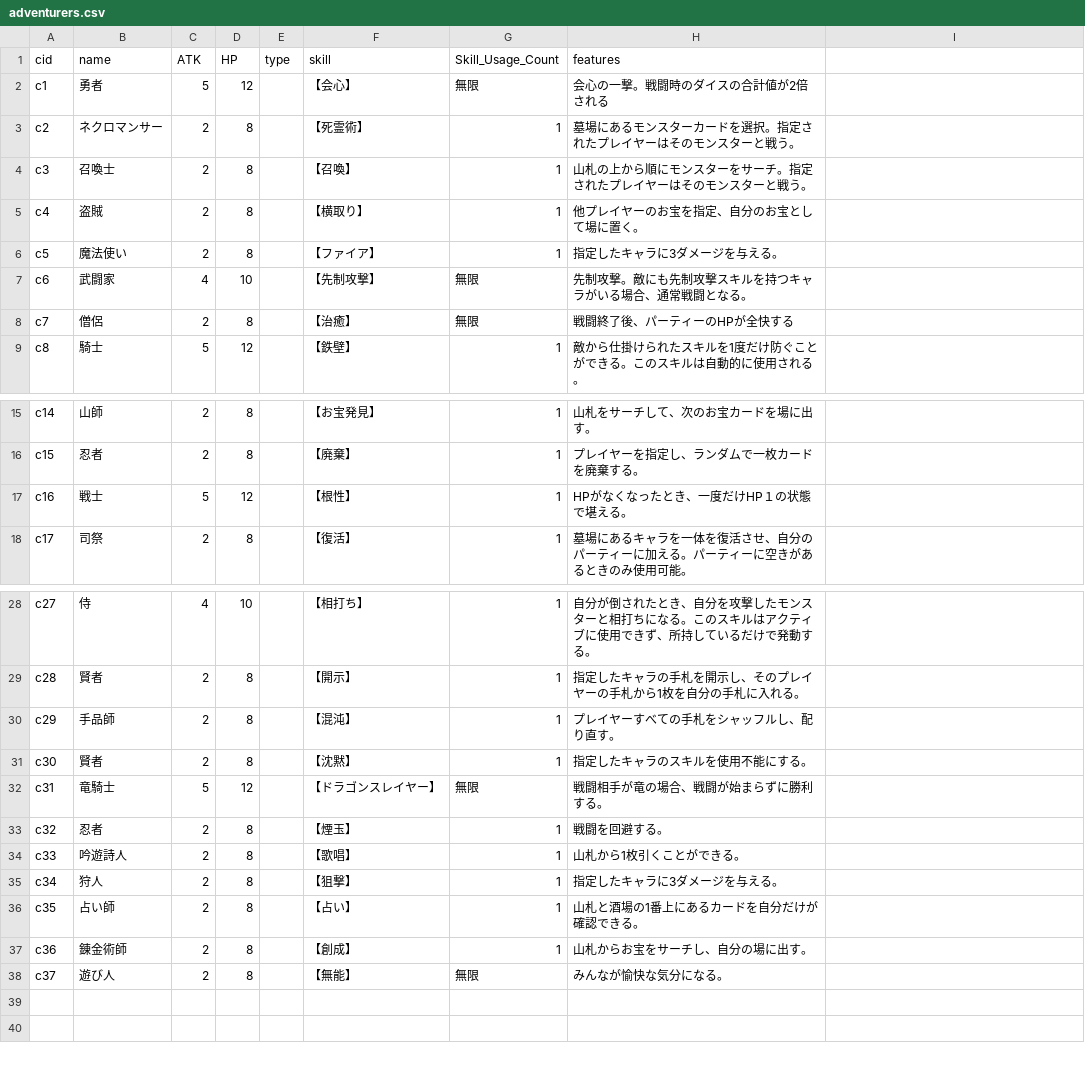
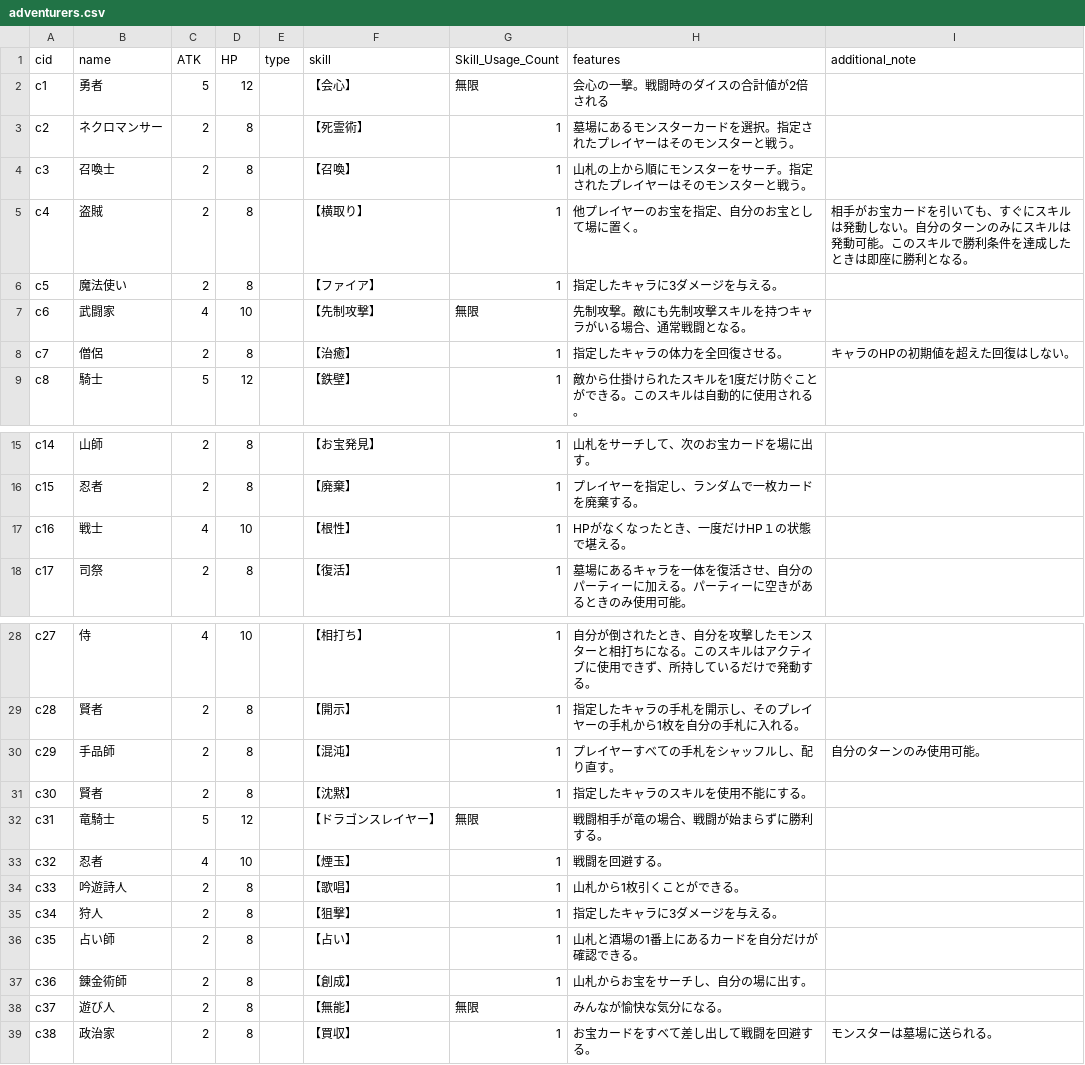
Before and after one commit to cattowerAI/otakara_race, a CSV file: adventurers.csv, drawn as a sheet; only a part is shown, gaps mark what is left out; the diff names each change by its address in the sheet, - before the commit and + after, or states it on an @@ line.

```diff
--- a/adventurers.csv
+++ b/adventurers.csv
-I1: (empty)
+I1: additional_note
-I5 (additional_note): (empty)
+I5 (additional_note): 相手がお宝カードを引いても、すぐにスキルは発動しない。自分のターンのみにスキルは発動可能。このスキルで勝利条件を達成したときは即座に勝利となる。
-G8 (Skill_Usage_Count): 無限
+G8 (Skill_Usage_Count): 1
-H8 (features): 戦闘終了後、パーティーのHPが全快する
+H8 (features): 指定したキャラの体力を全回復させる。
-I8 (additional_note): (empty)
+I8 (additional_note): キャラのHPの初期値を超えた回復はしない。
-C17 (ATK): 5
+C17 (ATK): 4
-D17 (HP): 12
+D17 (HP): 10
-I30 (additional_note): (empty)
+I30 (additional_note): 自分のターンのみ使用可能。
-C33 (ATK): 2
+C33 (ATK): 4
-D33 (HP): 8
+D33 (HP): 10
+row 39: c38 | 政治家 | 2 | 8 |  | 【買収】 | 1 | お宝カードをすべて差し出して戦闘を回避する。 | モンスターは墓場に送られる。
```
Also changed, not shown: units.csv.
